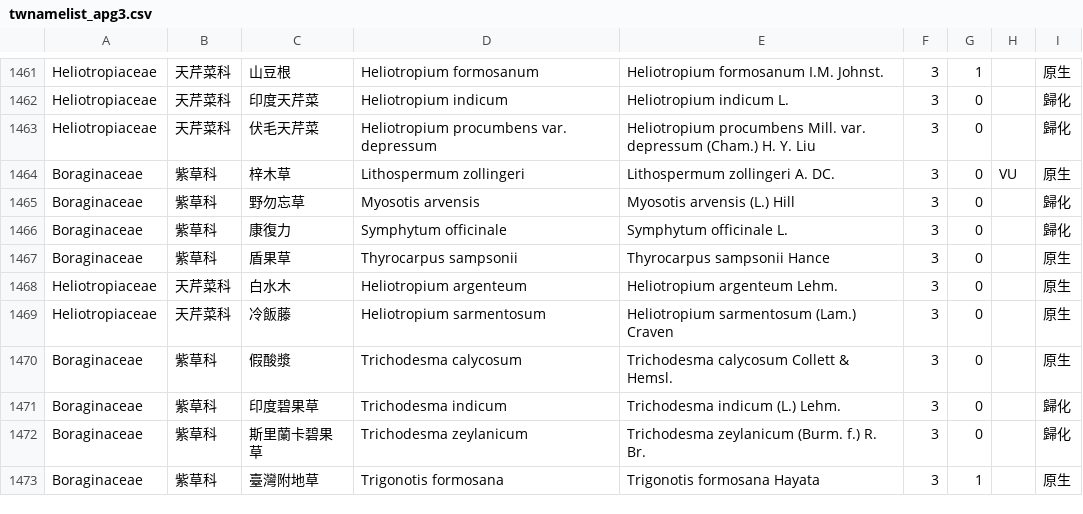
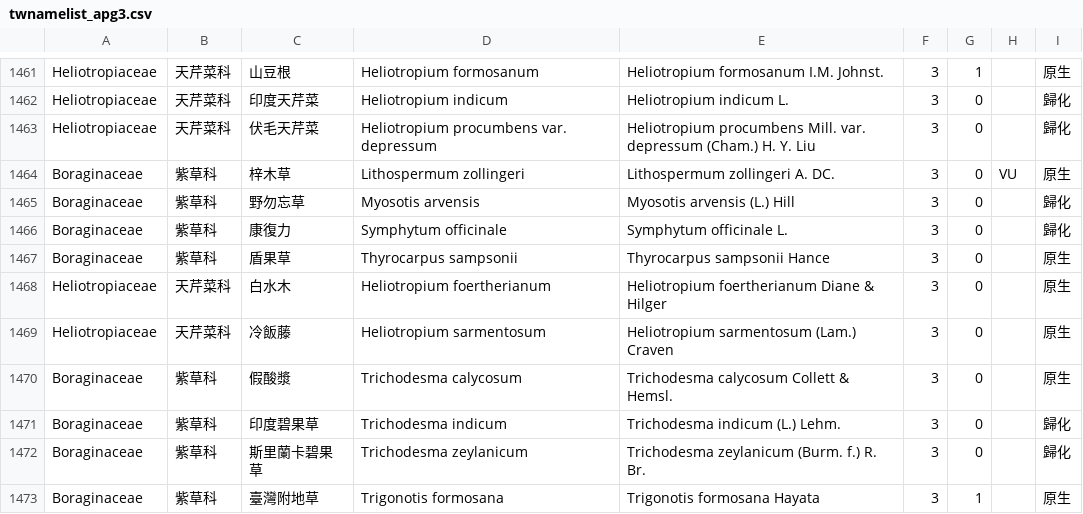
Before and after one commit to TaiBON/checklister, a CSV file: data/twnamelist_apg3.csv, drawn as a sheet; only a part is shown, gaps mark what is left out.

Commit message:
correct scientific name of Heliotropium argenteum to H. foertherianum #13

```diff
--- a/data/twnamelist_apg3.csv
+++ b/data/twnamelist_apg3.csv
@@ -1467,3 +1467,3 @@ Boraginaceae|紫草科|康復力|Symphytum officinale|Symphytum officinale L.|3|
 Boraginaceae|紫草科|盾果草|Thyrocarpus sampsonii|Thyrocarpus sampsonii Hance|3|0||原生
-Heliotropiaceae|天芹菜科|白水木|Heliotropium argenteum|Heliotropium argenteum Lehm.|3|0||原生
+Heliotropiaceae|天芹菜科|白水木|Heliotropium foertherianum|Heliotropium foertherianum Diane & Hilger|3|0||原生
 Heliotropiaceae|天芹菜科|冷飯藤|Heliotropium sarmentosum|Heliotropium sarmentosum (Lam.) Craven|3|0||原生
```
Also changed, not shown: 2 other files.
